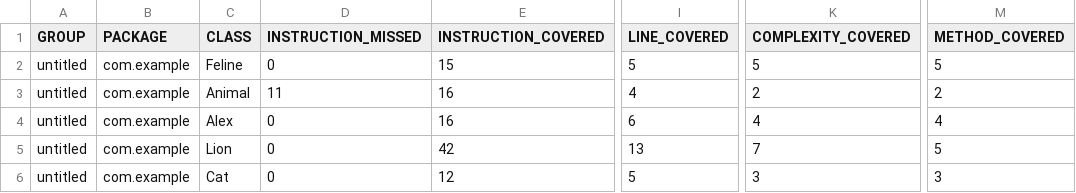
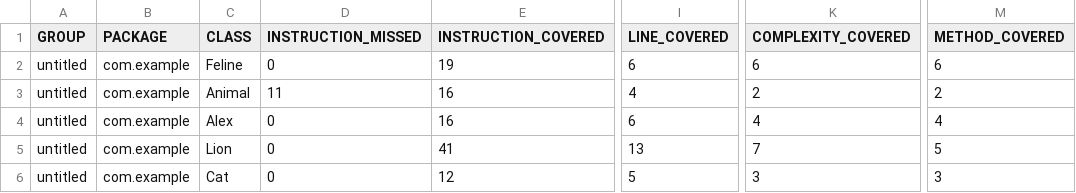
Before and after one commit to andreyzavrichko/qa_java, a CSV file: target/site/jacoco/jacoco.csv, drawn as a sheet; only a part is shown, gaps mark what is left out; the diff names each change by its address in the sheet, - before the commit and + after, or states it on an @@ line.

```diff
--- a/target/site/jacoco/jacoco.csv
+++ b/target/site/jacoco/jacoco.csv
-E2 (INSTRUCTION_COVERED): 15
+E2 (INSTRUCTION_COVERED): 19
-I2 (LINE_COVERED): 5
+I2 (LINE_COVERED): 6
-K2 (COMPLEXITY_COVERED): 5
+K2 (COMPLEXITY_COVERED): 6
-M2 (METHOD_COVERED): 5
+M2 (METHOD_COVERED): 6
-E5 (INSTRUCTION_COVERED): 42
+E5 (INSTRUCTION_COVERED): 41
```
Also changed, not shown: 19 other files.
